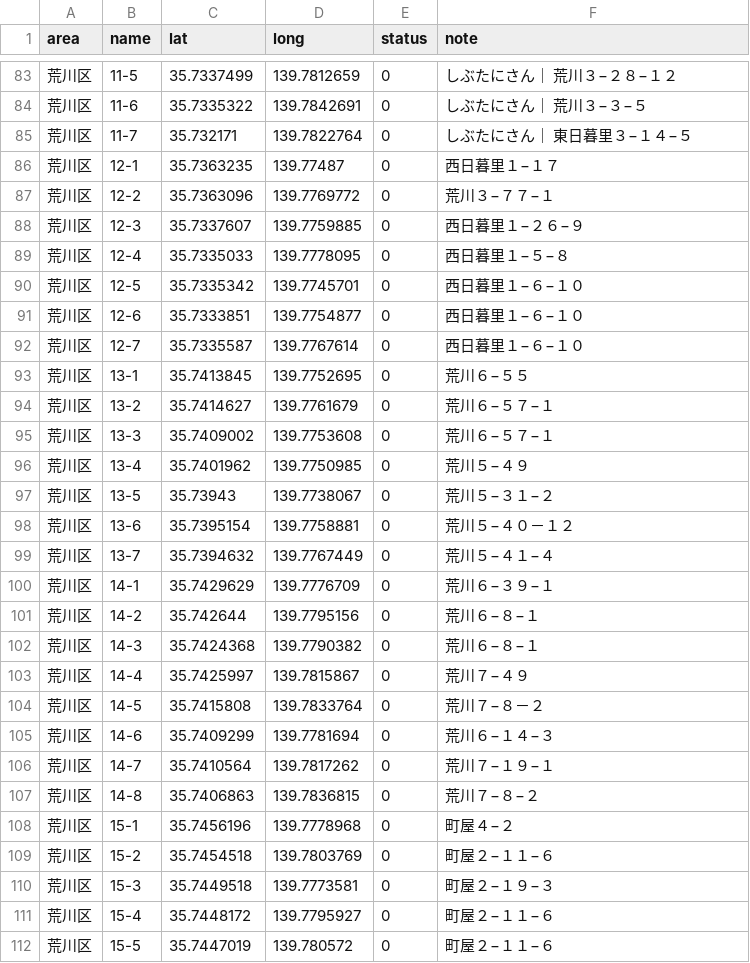
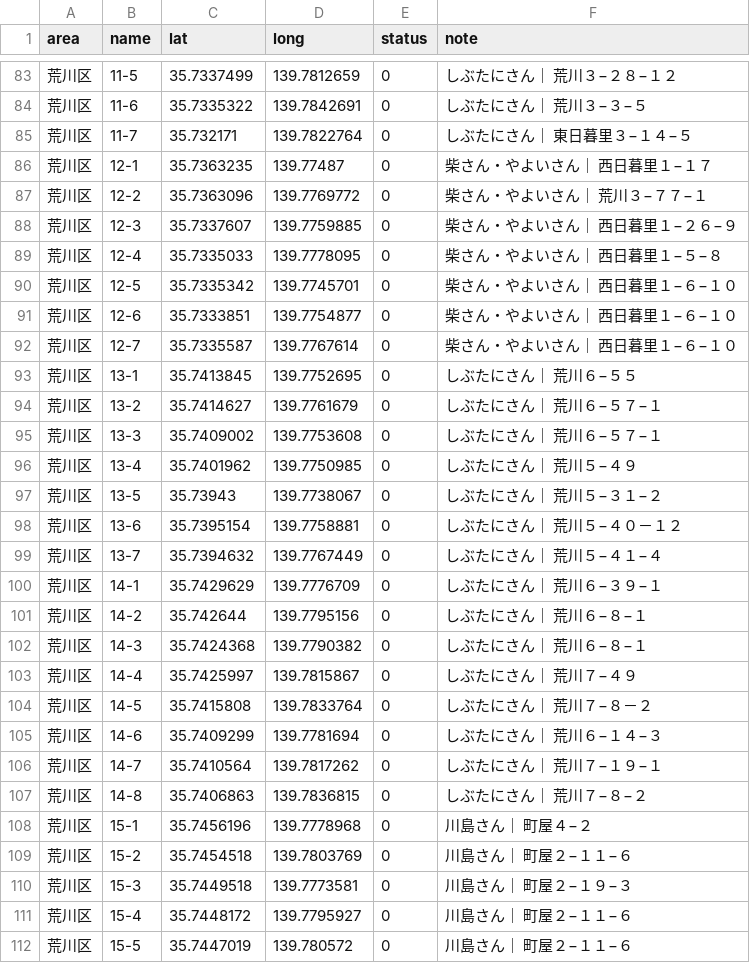
Before and after one commit to yubeshi-create/arakawa-poster-map, a CSV file: public/data/all.csv, drawn as a sheet; only a part is shown, gaps mark what is left out; the diff covers the shown part only.

```diff
--- a/public/data/all.csv
+++ b/public/data/all.csv
@@ -85,28 +85,28 @@ area,name,lat,long,status,note
 荒川区,11-7,35.732171,139.7822764,0,しぶたにさん｜ 東日暮里３−１４−５
-荒川区,12-1,35.7363235,139.77487,0,西日暮里１−１７
-荒川区,12-2,35.7363096,139.7769772,0,荒川３−７７−１
-荒川区,12-3,35.7337607,139.7759885,0,西日暮里１−２６−９
-荒川区,12-4,35.7335033,139.7778095,0,西日暮里１−５−８
-荒川区,12-5,35.7335342,139.7745701,0,西日暮里１−６−１０
-荒川区,12-6,35.7333851,139.7754877,0,西日暮里１−６−１０
-荒川区,12-7,35.7335587,139.7767614,0,西日暮里１−６−１０
-荒川区,13-1,35.7413845,139.7752695,0,荒川６−５５
-荒川区,13-2,35.7414627,139.7761679,0,荒川６−５７−１
-荒川区,13-3,35.7409002,139.7753608,0,荒川６−５７−１
-荒川区,13-4,35.7401962,139.7750985,0,荒川５−４９
-荒川区,13-5,35.73943,139.7738067,0,荒川５−３１−２
-荒川区,13-6,35.7395154,139.7758881,0,荒川５−４０－１２
-荒川区,13-7,35.7394632,139.7767449,0,荒川５−４１−４
-荒川区,14-1,35.7429629,139.7776709,0,荒川６−３９−１
-荒川区,14-2,35.742644,139.7795156,0,荒川６−８−１
-荒川区,14-3,35.7424368,139.7790382,0,荒川６−８−１
-荒川区,14-4,35.7425997,139.7815867,0,荒川７−４９
-荒川区,14-5,35.7415808,139.7833764,0,荒川７−８－２
-荒川区,14-6,35.7409299,139.7781694,0,荒川６−１４−３
-荒川区,14-7,35.7410564,139.7817262,0,荒川７−１９−１
-荒川区,14-8,35.7406863,139.7836815,0,荒川７−８−２
-荒川区,15-1,35.7456196,139.7778968,0,町屋４−２
-荒川区,15-2,35.7454518,139.7803769,0,町屋２−１１−６
-荒川区,15-3,35.7449518,139.7773581,0,町屋２−１９−３
-荒川区,15-4,35.7448172,139.7795927,0,町屋２−１１−６
-荒川区,15-5,35.7447019,139.780572,0,町屋２−１１−６
+荒川区,12-1,35.7363235,139.77487,0,柴さん・やよいさん｜ 西日暮里１−１７
+荒川区,12-2,35.7363096,139.7769772,0,柴さん・やよいさん｜ 荒川３−７７−１
+荒川区,12-3,35.7337607,139.7759885,0,柴さん・やよいさん｜ 西日暮里１−２６−９
+荒川区,12-4,35.7335033,139.7778095,0,柴さん・やよいさん｜ 西日暮里１−５−８
+荒川区,12-5,35.7335342,139.7745701,0,柴さん・やよいさん｜ 西日暮里１−６−１０
+荒川区,12-6,35.7333851,139.7754877,0,柴さん・やよいさん｜ 西日暮里１−６−１０
+荒川区,12-7,35.7335587,139.7767614,0,柴さん・やよいさん｜ 西日暮里１−６−１０
+荒川区,13-1,35.7413845,139.7752695,0,しぶたにさん｜ 荒川６−５５
+荒川区,13-2,35.7414627,139.7761679,0,しぶたにさん｜ 荒川６−５７−１
+荒川区,13-3,35.7409002,139.7753608,0,しぶたにさん｜ 荒川６−５７−１
+荒川区,13-4,35.7401962,139.7750985,0,しぶたにさん｜ 荒川５−４９
+荒川区,13-5,35.73943,139.7738067,0,しぶたにさん｜ 荒川５−３１−２
+荒川区,13-6,35.7395154,139.7758881,0,しぶたにさん｜ 荒川５−４０－１２
+荒川区,13-7,35.7394632,139.7767449,0,しぶたにさん｜ 荒川５−４１−４
+荒川区,14-1,35.7429629,139.7776709,0,しぶたにさん｜ 荒川６−３９−１
+荒川区,14-2,35.742644,139.7795156,0,しぶたにさん｜ 荒川６−８−１
+荒川区,14-3,35.7424368,139.7790382,0,しぶたにさん｜ 荒川６−８−１
+荒川区,14-4,35.7425997,139.7815867,0,しぶたにさん｜ 荒川７−４９
+荒川区,14-5,35.7415808,139.7833764,0,しぶたにさん｜ 荒川７−８－２
+荒川区,14-6,35.7409299,139.7781694,0,しぶたにさん｜ 荒川６−１４−３
+荒川区,14-7,35.7410564,139.7817262,0,しぶたにさん｜ 荒川７−１９−１
+荒川区,14-8,35.7406863,139.7836815,0,しぶたにさん｜ 荒川７−８−２
+荒川区,15-1,35.7456196,139.7778968,0,川島さん｜ 町屋４−２
+荒川区,15-2,35.7454518,139.7803769,0,川島さん｜ 町屋２−１１−６
+荒川区,15-3,35.7449518,139.7773581,0,川島さん｜ 町屋２−１９−３
+荒川区,15-4,35.7448172,139.7795927,0,川島さん｜ 町屋２−１１−６
+荒川区,15-5,35.7447019,139.780572,0,川島さん｜ 町屋２−１１−６
```
Also changed, not shown: 89 edited cells elsewhere in this file, 2 other files.
